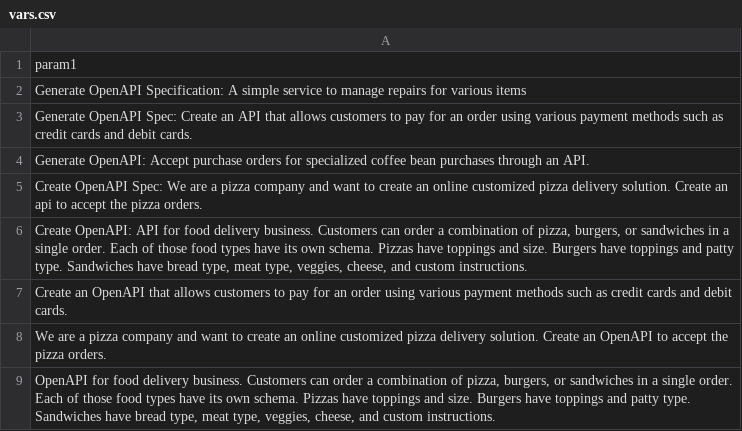
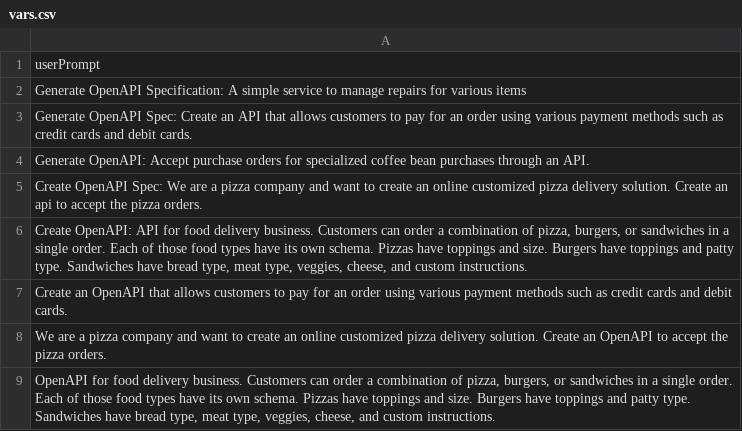
Before and after one commit to microsoft/vscode-azureapicenter, a CSV file: evalprompt/generateApiSpecFromPrompt/vars.csv (was evalprompt/genSpecFromPrompt/vars.csv), drawn as a sheet.

```diff
--- a/evalprompt/genSpecFromPrompt/vars.csv
+++ b/evalprompt/generateApiSpecFromPrompt/vars.csv
@@ -1,2 +1,2 @@
-param1
+userPrompt
 "Generate OpenAPI Specification: A simple service to manage repairs for various items"
```
Also changed, not shown: 16 other files.
